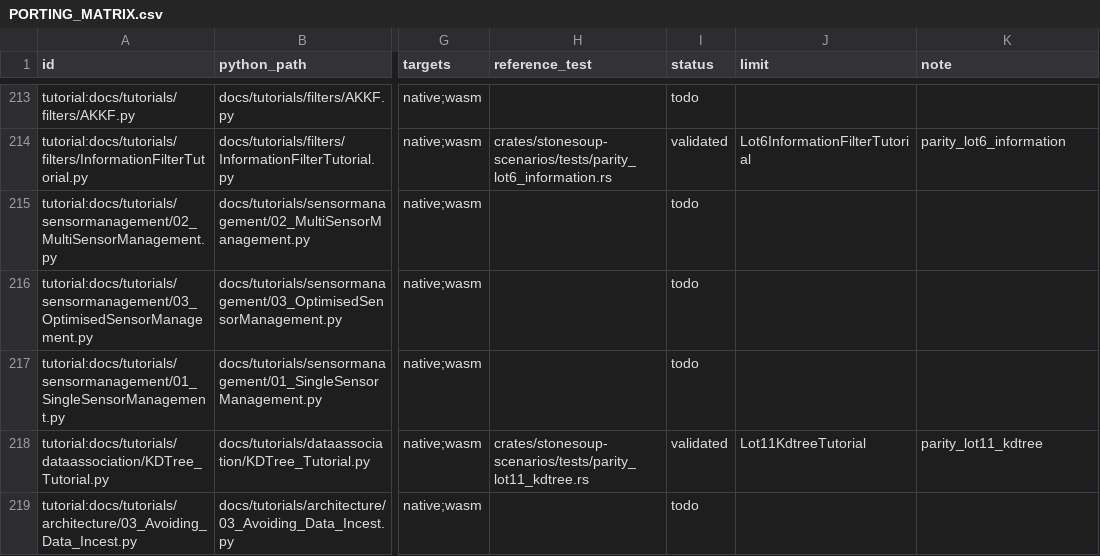
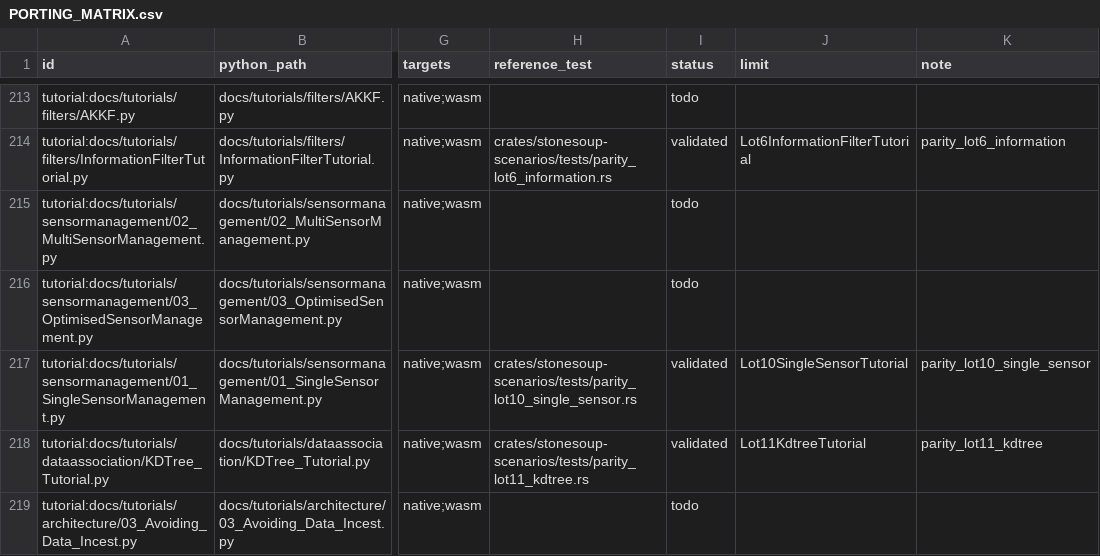
Before and after one commit to jblestang/AI-StoneSoup-rs, a CSV file: docs/PORTING_MATRIX.csv, drawn as a sheet; only a part is shown, gaps mark what is left out; the diff names each change by its address in the sheet, - before the commit and + after, or states it on an @@ line.

```diff
--- a/docs/PORTING_MATRIX.csv
+++ b/docs/PORTING_MATRIX.csv
-H217 (reference_test): (empty)
+H217 (reference_test): crates/stonesoup-scenarios/tests/parity_lot10_single_sensor.rs
-I217 (status): todo
+I217 (status): validated
-J217 (limit): (empty)
+J217 (limit): Lot10SingleSensorTutorial
-K217 (note): (empty)
+K217 (note): parity_lot10_single_sensor
```
Also changed, not shown: 19 other files.
